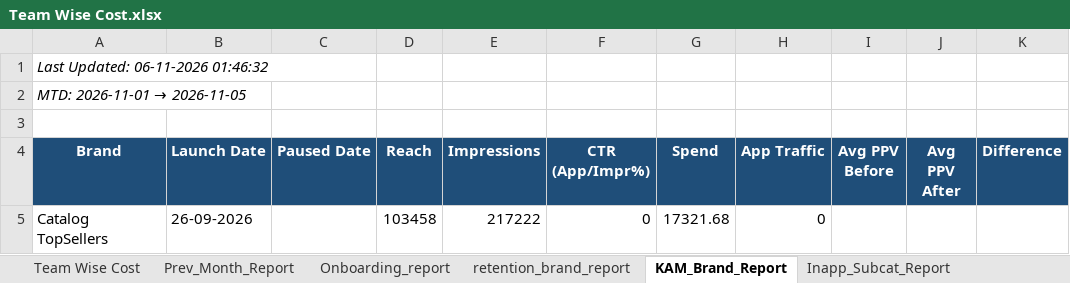
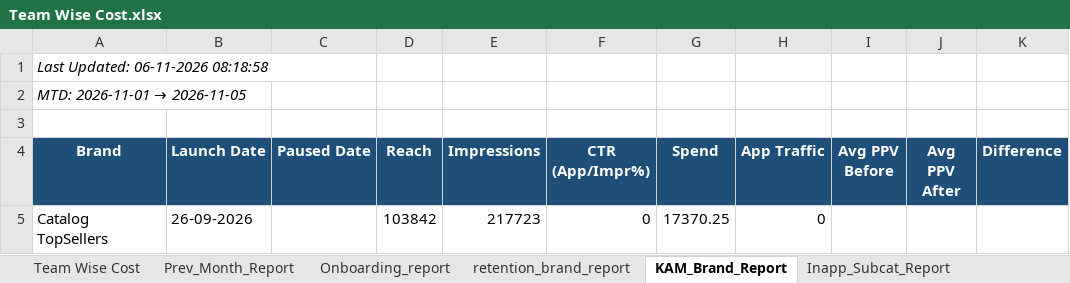
Before and after one commit to ankitbk-gm/auto_ads_report_bot, an Excel workbook: reports/Team Wise Cost.xlsx, sheet KAM_Brand_Report, drawn as a sheet; values as stored, in another font and other column widths than the file's, no borders; the diff names each change by its address in the sheet, - before the commit and + after, or states it on an @@ line.

```diff
--- a/reports/Team Wise Cost.xlsx (sheet KAM_Brand_Report)
+++ b/reports/Team Wise Cost.xlsx (sheet KAM_Brand_Report)
-A1 (Brand): Last Updated: 06-11-2026 01:46:32
+A1 (Brand): Last Updated: 06-11-2026 08:18:58
-D5 (Reach): 103458
+D5 (Reach): 103842
-E5 (Impressions): 217222
+E5 (Impressions): 217723
-G5 (Spend): 17321.68
+G5 (Spend): 17370.25
```
Also changed, not shown: sheet Campaign_Performance_Report, sheet retention_brand_report, sheet Team Wise Cost, sheet Inapp_Sale_Report, sheet Inapp_Subcat_Report, sheet Webengage_Analysis, 1 more sheet.
